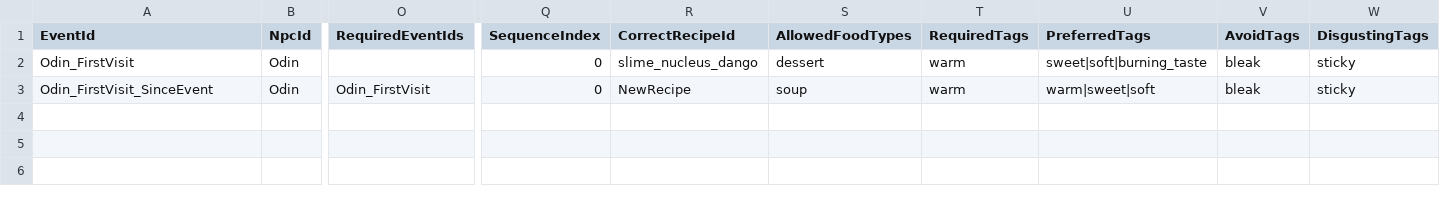
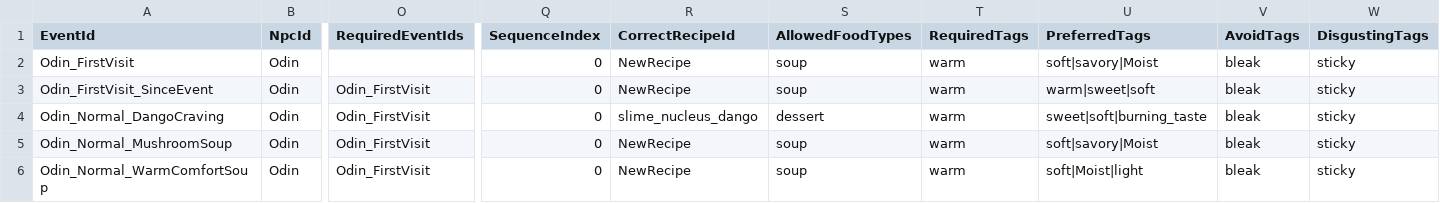
Before and after one commit to koori0831/DungeonDinner, a CSV file: Assets/Resources/NPCData/VisitEvents.csv, drawn as a sheet; only a part is shown, gaps mark what is left out; rows hold the shown columns only; the diff names each change by its address in the sheet, - before the commit and + after, or states it on an @@ line.

Commit message:
feat : Soup Pane

```diff
--- a/Assets/Resources/NPCData/VisitEvents.csv
+++ b/Assets/Resources/NPCData/VisitEvents.csv
-R2 (CorrectRecipeId): slime_nucleus_dango
+R2 (CorrectRecipeId): NewRecipe
-S2 (AllowedFoodTypes): dessert
+S2 (AllowedFoodTypes): soup
-U2 (PreferredTags): sweet|soft|burning_taste
+U2 (PreferredTags): soft|savory|Moist
+row 4: Odin_Normal_DangoCraving | Odin | Odin_FirstVisit | 0 | slime_nucleus_dango | dessert | warm | sweet|soft|burning_taste | bleak | sticky
+row 5: Odin_Normal_MushroomSoup | Odin | Odin_FirstVisit | 0 | NewRecipe | soup | warm | soft|savory|Moist | bleak | sticky
+row 6: Odin_Normal_WarmComfortSoup | Odin | Odin_FirstVisit | 0 | NewRecipe | soup | warm | soft|Moist|light | bleak | sticky
```
Also changed, not shown: 5 other files.
